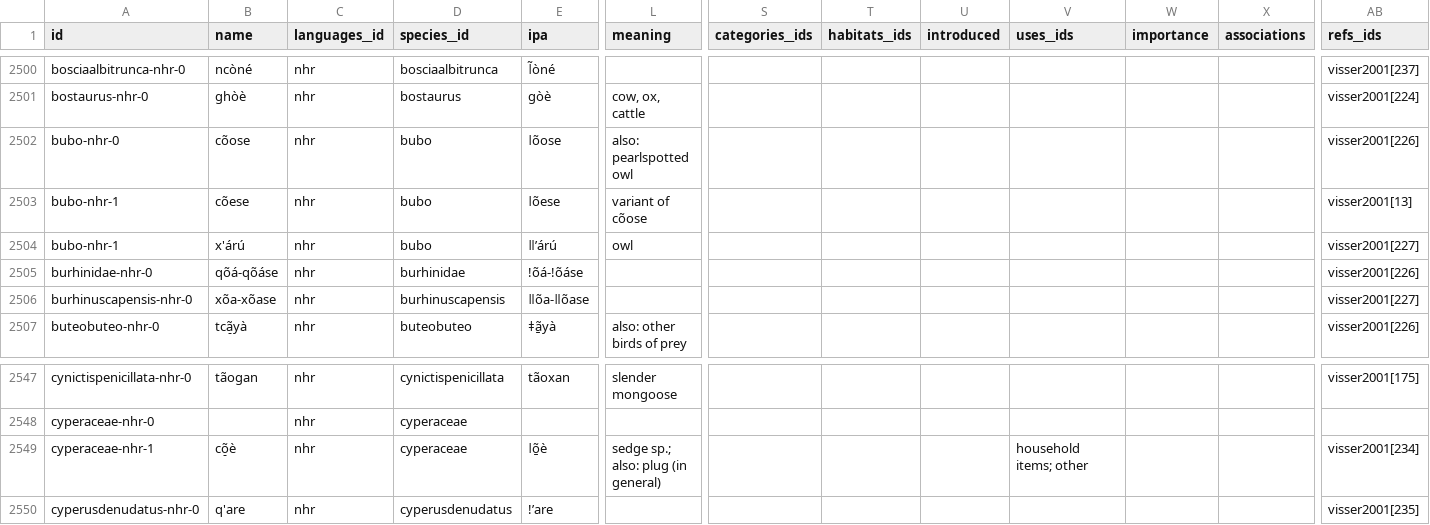
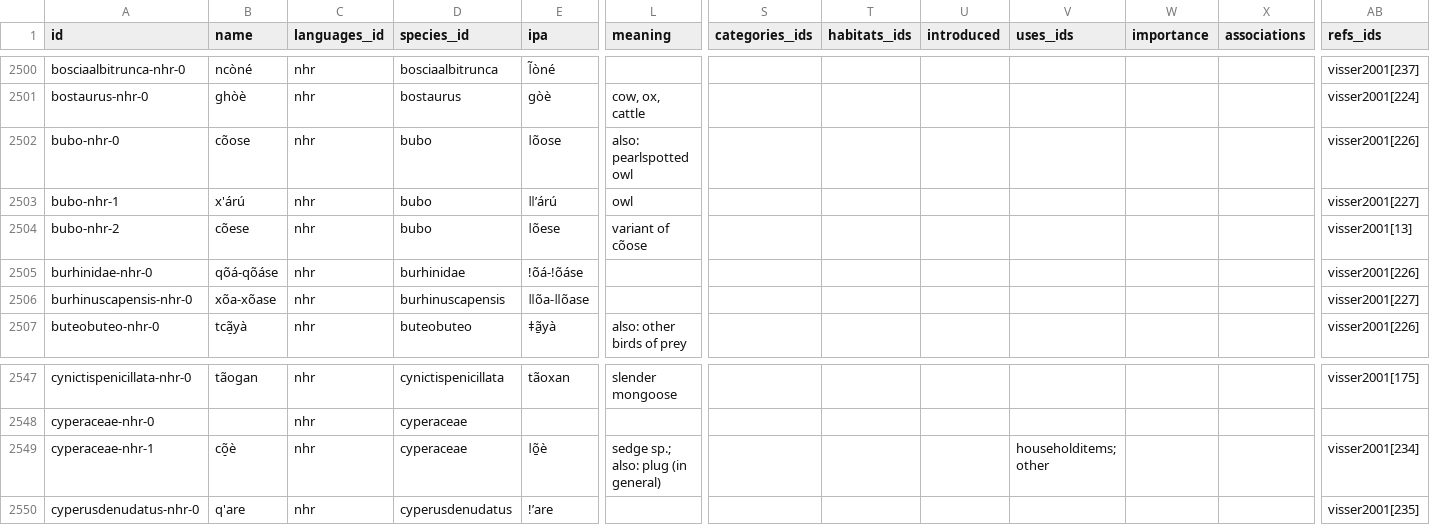
Before and after one commit to tsammalex/tsammalex, a CSV file: tsammalexdata/data/names.csv, drawn as a sheet; only a part is shown, gaps mark what is left out; removed rows and columns are numbered as before the commit, all else as after; rows hold the shown columns only; the diff names each change by its address in the sheet, - before the commit and + after, or states it on an @@ line.

```diff
--- a/tsammalexdata/data/names.csv
+++ b/tsammalexdata/data/names.csv
-row 2503: bubo-nhr-1 | cõese | nhr | bubo | ǀõese | variant of cõose |  |  |  |  |  |  | visser2001[13]
+row 2504: bubo-nhr-2 | cõese | nhr | bubo | ǀõese | variant of cõose |  |  |  |  |  |  | visser2001[13]
-V2549 (uses__ids): household items; other
+V2549 (uses__ids): householditems; other
```
Also changed, not shown: 1 other file.
